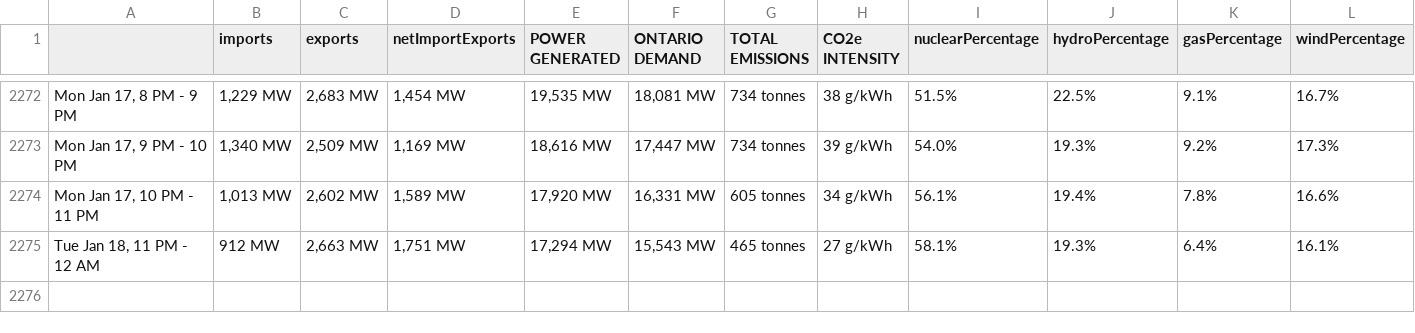
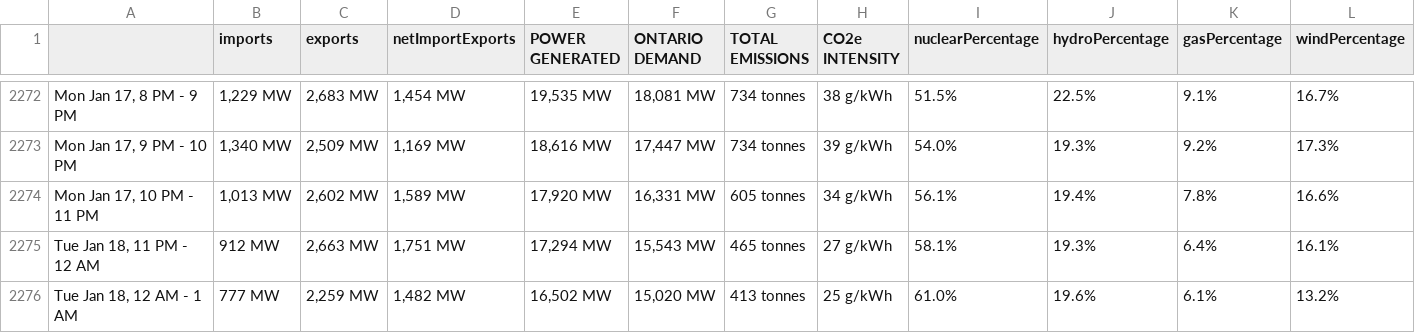
Before and after one commit to ryanfobel/ontario-grid-data, a CSV file: data/summary.csv, drawn as a sheet; only a part is shown, gaps mark what is left out; rows hold the shown columns only; the diff names each change by its address in the sheet, - before the commit and + after, or states it on an @@ line.

Commit message:
update data

```diff
--- a/data/summary.csv
+++ b/data/summary.csv
+row 2276: Tue Jan 18, 12 AM - 1 AM | 777 MW | 2,259 MW | 1,482 MW | 16,502 MW | 15,020 MW | 413 tonnes | 25 g/kWh | 61.0% | 19.6% | 6.1% | 13.2%
```
Also changed, not shown: 2 other files.
